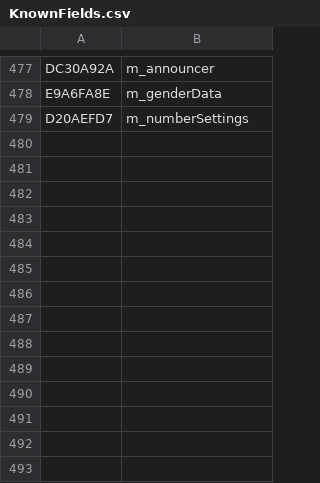
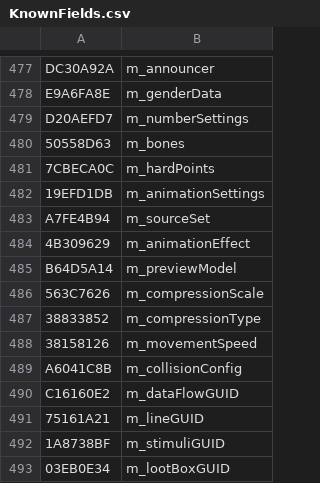
Before and after one commit to overtools/OWLib, a CSV file: TankLibHelper/Data/KnownFields.csv, drawn as a sheet; only a part is shown, gaps mark what is left out; the diff names each change by its address in the sheet, - before the commit and + after, or states it on an @@ line.

```diff
--- a/TankLibHelper/Data/KnownFields.csv
+++ b/TankLibHelper/Data/KnownFields.csv
+row 480: 50558D63 | m_bones
+row 481: 7CBECA0C | m_hardPoints
+row 482: 19EFD1DB | m_animationSettings
+row 483: A7FE4B94 | m_sourceSet
+row 484: 4B309629 | m_animationEffect
+row 485: B64D5A14 | m_previewModel
+row 486: 563C7626 | m_compressionScale
+row 487: 38833852 | m_compressionType
+row 488: 38158126 | m_movementSpeed
+row 489: A6041C8B | m_collisionConfig
+row 490: C16160E2 | m_dataFlowGUID
+row 491: 75161A21 | m_lineGUID
+row 492: 1A8738BF | m_stimuliGUID
+row 493: 03EB0E34 | m_lootBoxGUID
```
Also changed, not shown: TankLibHelper/Data/KnownTypes.csv.
